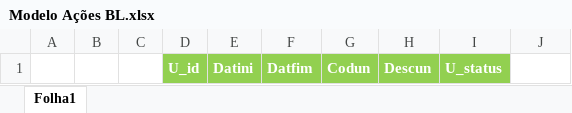
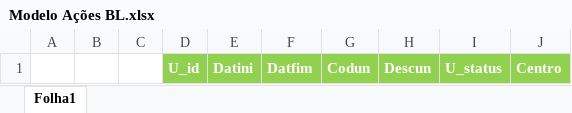
Before and after one commit to naossei292-bot/TesteOnline, an Excel workbook: balancos/Modelos/Modelo Ações BL.xlsx, sheet Folha1, drawn as a sheet; values as stored, in another font and other column widths than the file's, no borders; charts and pictures not drawn; the diff names each change by its address in the sheet, - before the commit and + after, or states it on an @@ line.

Commit message:
Atualizacao na pagina dos balancos
Updates da pagina dos balancos com mudancas.
Atualizacao do modelo

```diff
--- a/balancos/Modelos/Modelo Ações BL.xlsx (sheet Folha1)
+++ b/balancos/Modelos/Modelo Ações BL.xlsx (sheet Folha1)
-J1: (empty)
+J1: Centro
-J1 fill: none
+J1 fill: #92D050
```
Also changed, not shown: charts or pictures, 2 other files.
